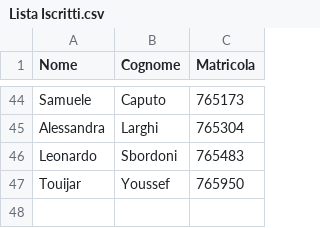
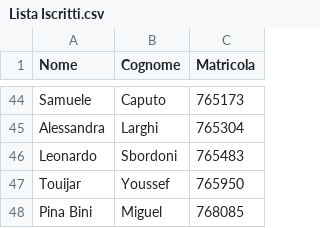
Before and after one commit to FrancescoFerrari-8K/Pre-appello-dicembre-2026-Basi-Di-Dati-I, a CSV file: Lista Iscritti.csv, drawn as a sheet; only a part is shown, gaps mark what is left out; the diff names each change by its address in the sheet, - before the commit and + after, or states it on an @@ line.

Commit message:
Update Lista Iscritti.csv

```diff
--- a/Lista Iscritti.csv
+++ b/Lista Iscritti.csv
+row 48: Pina Bini | Miguel | 768085
```
